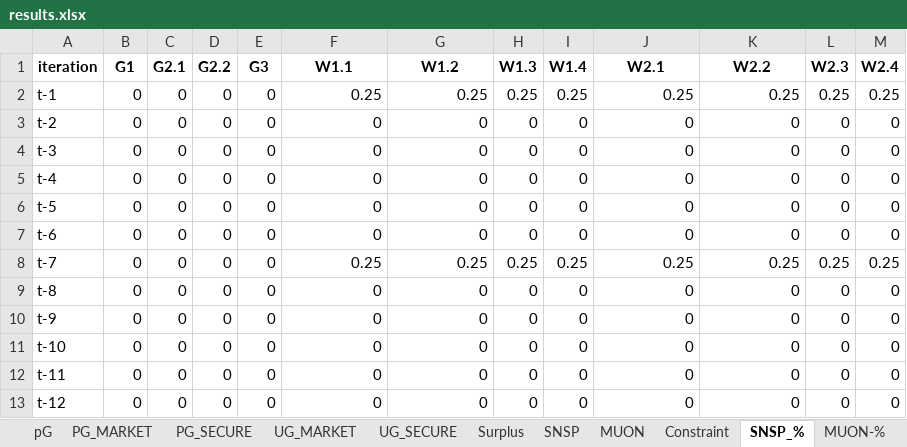
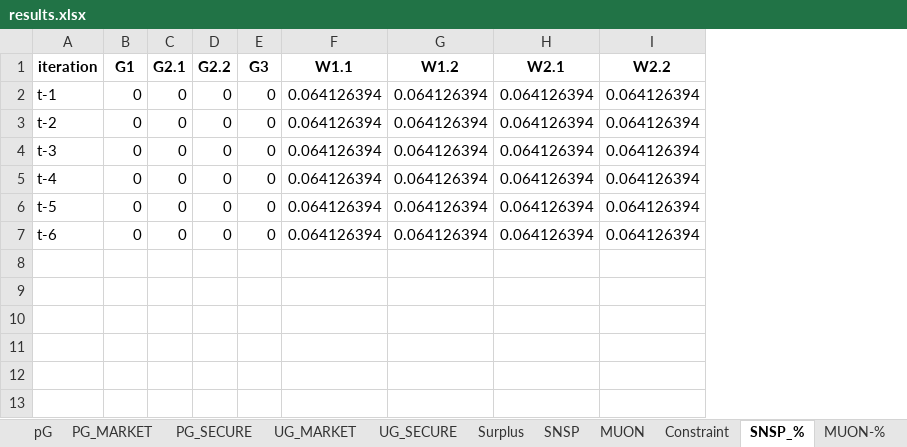
Before and after one commit to richardnayer/oats_curtailment, an Excel workbook: results.xlsx, sheet SNSP_%, drawn as a sheet; values as stored, in another font and other column widths than the file's, no borders; removed rows and columns are numbered as before the commit, all else as after; the diff names each change by its address in the sheet, - before the commit and + after, or states it on an @@ line.

Commit message:
testcase updates, munor update to SNSP calculation

```diff
--- a/results.xlsx (sheet SNSP_%)
+++ b/results.xlsx (sheet SNSP_%)
-column H (W1.3), rows 2-7: 0.25 | 0 | 0 | 0 | 0 | 0
-column I (W1.4), rows 2-7: 0.25 | 0 | 0 | 0 | 0 | 0
-column L (W2.3), rows 2-7: 0.25 | 0 | 0 | 0 | 0 | 0
-column M (W2.4), rows 2-7: 0.25 | 0 | 0 | 0 | 0 | 0
-F2 (W1.1): 0.25
+F2 (W1.1): 0.064126394
-G2 (W1.2): 0.25
+G2 (W1.2): 0.064126394
-H2 (W2.1): 0.25
+H2 (W2.1): 0.064126394
-I2 (W2.2): 0.25
+I2 (W2.2): 0.064126394
-F3:F7 (W1.1): 0
+F3:F7 (W1.1): 0.064126394
-G3:G7 (W1.2): 0
+G3:G7 (W1.2): 0.064126394
-H3:H7 (W2.1): 0
+H3:H7 (W2.1): 0.064126394
-I3:I7 (W2.2): 0
+I3:I7 (W2.2): 0.064126394
-row 8: t-7 | 0 | 0 | 0 | 0 | 0.25 | 0.25 | 0.25 | 0.25 | 0.25 | 0.25 | 0.25 | 0.25
-row 9: t-8 | 0 | 0 | 0 | 0 | 0 | 0 | 0 | 0 | 0 | 0 | 0 | 0
-row 10: t-9 | 0 | 0 | 0 | 0 | 0 | 0 | 0 | 0 | 0 | 0 | 0 | 0
-row 11: t-10 | 0 | 0 | 0 | 0 | 0 | 0 | 0 | 0 | 0 | 0 | 0 | 0
-row 12: t-11 | 0 | 0 | 0 | 0 | 0 | 0 | 0 | 0 | 0 | 0 | 0 | 0
-row 13: t-12 | 0 | 0 | 0 | 0 | 0 | 0 | 0 | 0 | 0 | 0 | 0 | 0
```
Also changed, not shown: sheet SNSP, sheet MUON, sheet summary, sheet PG_SECURE, sheet PG_MARKET, sheet pG, 20 more sheets, other sheet tabs, charts or pictures, illustrative_testcase.xlsx, 3 other files.
